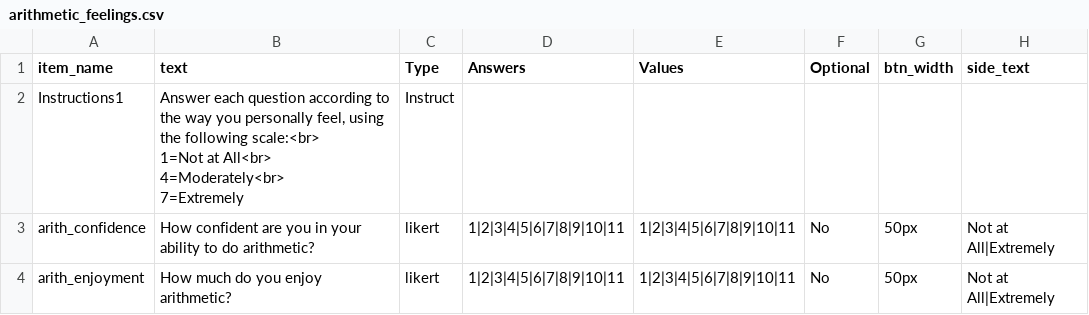
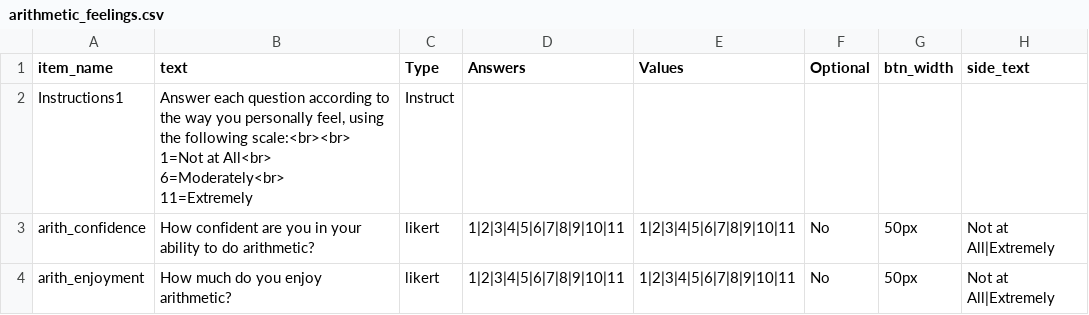
Before and after one commit to haffey-studies/py2rm-2020-autumn, a CSV file: web/User/Surveys/arithmetic_feelings.csv, drawn as a sheet.

Commit message:
fixed instructions for the confidence enjoyment scale

```diff
--- a/web/User/Surveys/arithmetic_feelings.csv
+++ b/web/User/Surveys/arithmetic_feelings.csv
@@ -1,6 +1,7 @@
 item_name,text,Type,Answers,Values,Optional,btn_width,side_text,
-Instructions1,"Answer each question according to the way you personally feel, using the following scale:<br>
-1=Not at All<br>
-4=Moderately<br>
-7=Extremely",Instruct,,,,,,
+Instructions1,"Answer each question according to the way you personally feel, using the following scale:<br><br>
+
+1=Not at All<br>
+6=Moderately<br>
+11=Extremely",Instruct,,,,,,
 arith_confidence,How confident are you in your ability to do arithmetic?,likert,1|2|3|4|5|6|7|8|9|10|11,1|2|3|4|5|6|7|8|9|10|11,No,50px,Not at All|Extremely,
```
Also changed, not shown: 2 other files.
